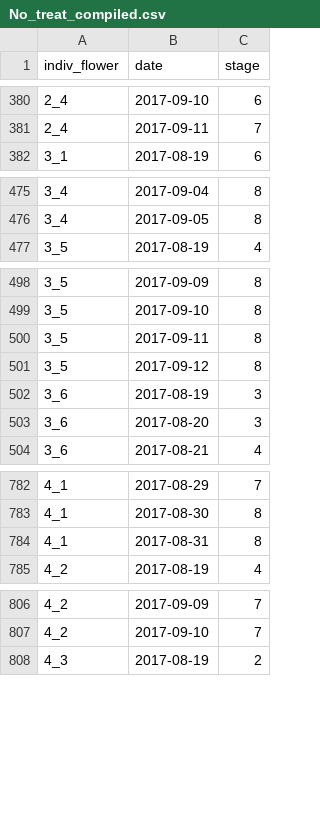
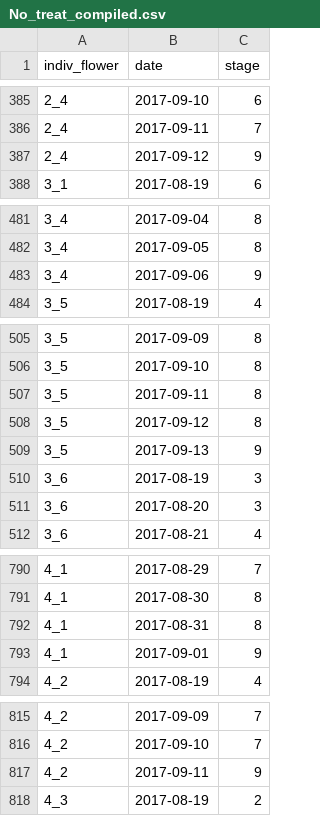
Before and after one commit to mannfred/centropogon_eutoxeres, a CSV file: Data/No_treat_compiled.csv, drawn as a sheet; only a part is shown, gaps mark what is left out; the diff covers the shown part only; the diff names each change by its address in the sheet, - before the commit and + after, or states it on an @@ line.

```diff
--- a/Data/No_treat_compiled.csv
+++ b/Data/No_treat_compiled.csv
+row 387: 2_4 | 2017-09-12 | 9
+row 483: 3_4 | 2017-09-06 | 9
+row 509: 3_5 | 2017-09-13 | 9
+row 793: 4_1 | 2017-09-01 | 9
+row 817: 4_2 | 2017-09-11 | 9
```
Also changed, not shown: 20 added rows elsewhere in this file, Data/Bird_cage_compiled.csv, Data/Table_S2_developmentstages.csv, 48 other files.
